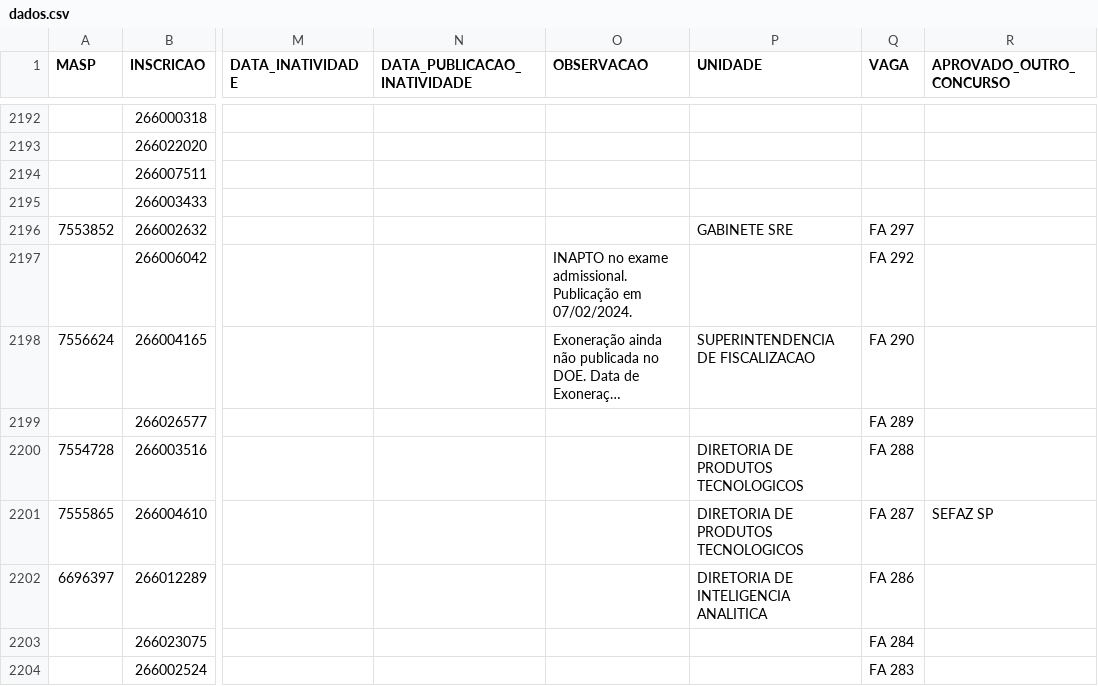
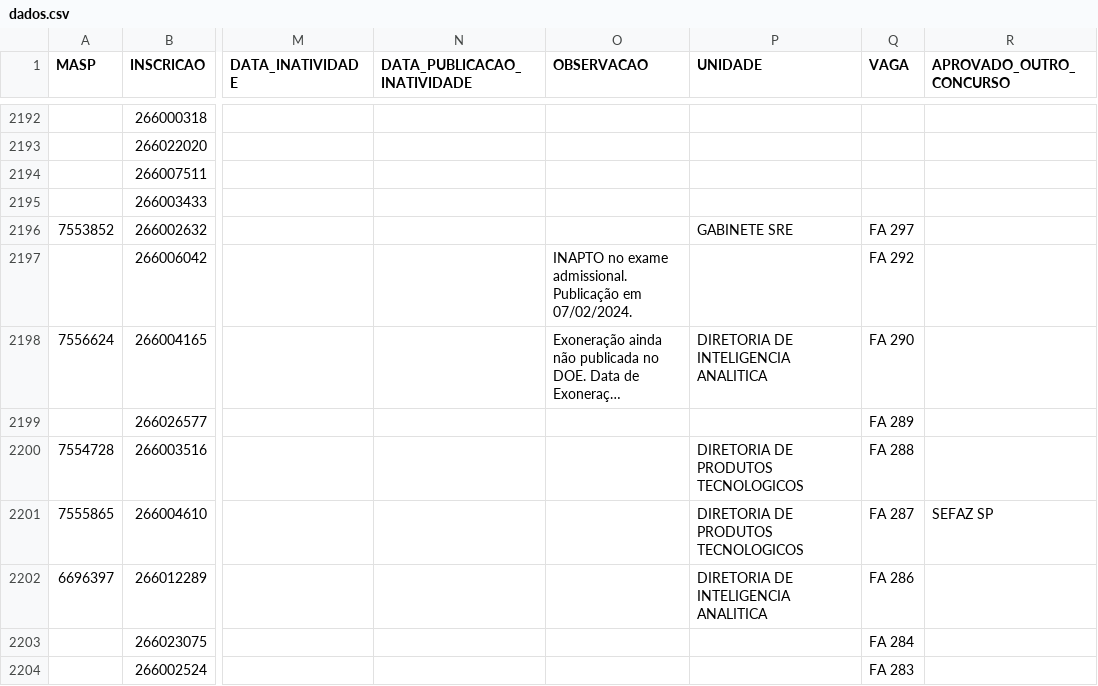
Before and after one commit to observatoriosefmg/observatoriosefmg.github.io, a CSV file: evasao/data/dados.csv, drawn as a sheet; only a part is shown, gaps mark what is left out; long unchanged cells end in …; the diff names each change by its address in the sheet, - before the commit and + after, or states it on an @@ line.

Commit message:
lotação

```diff
--- a/evasao/data/dados.csv
+++ b/evasao/data/dados.csv
-P2198 (UNIDADE): SUPERINTENDENCIA DE FISCALIZACAO
+P2198 (UNIDADE): DIRETORIA DE INTELIGENCIA ANALITICA
```
